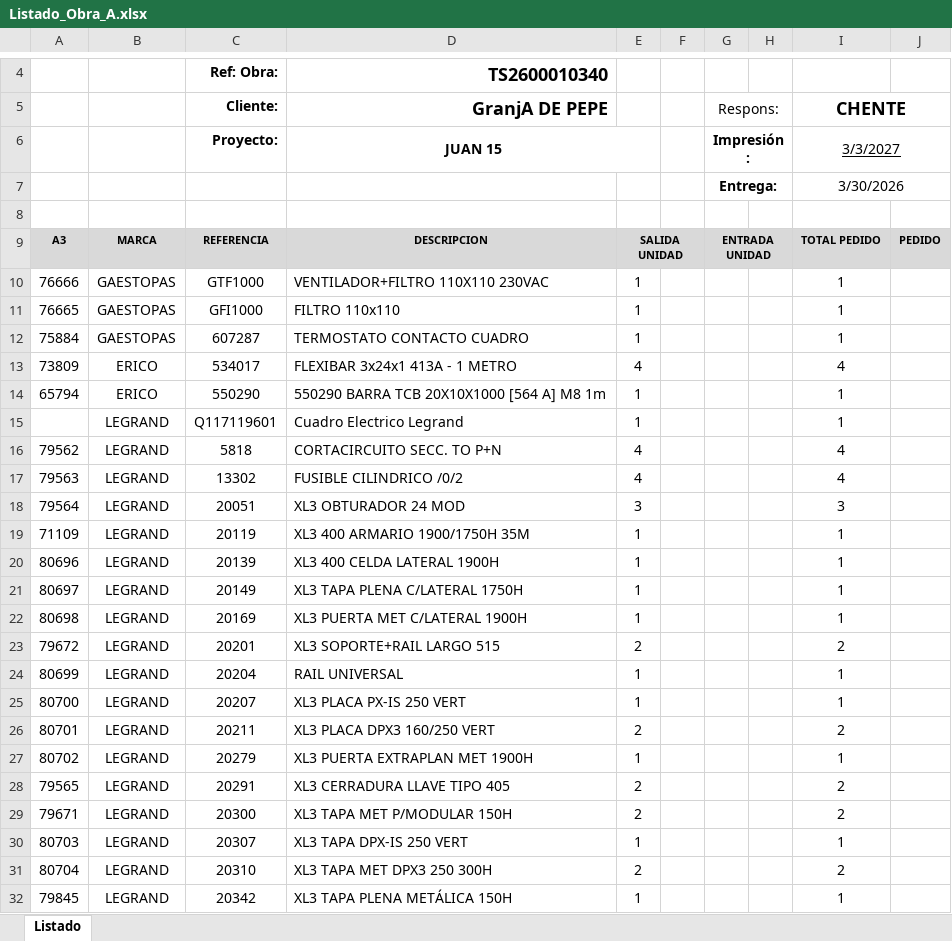
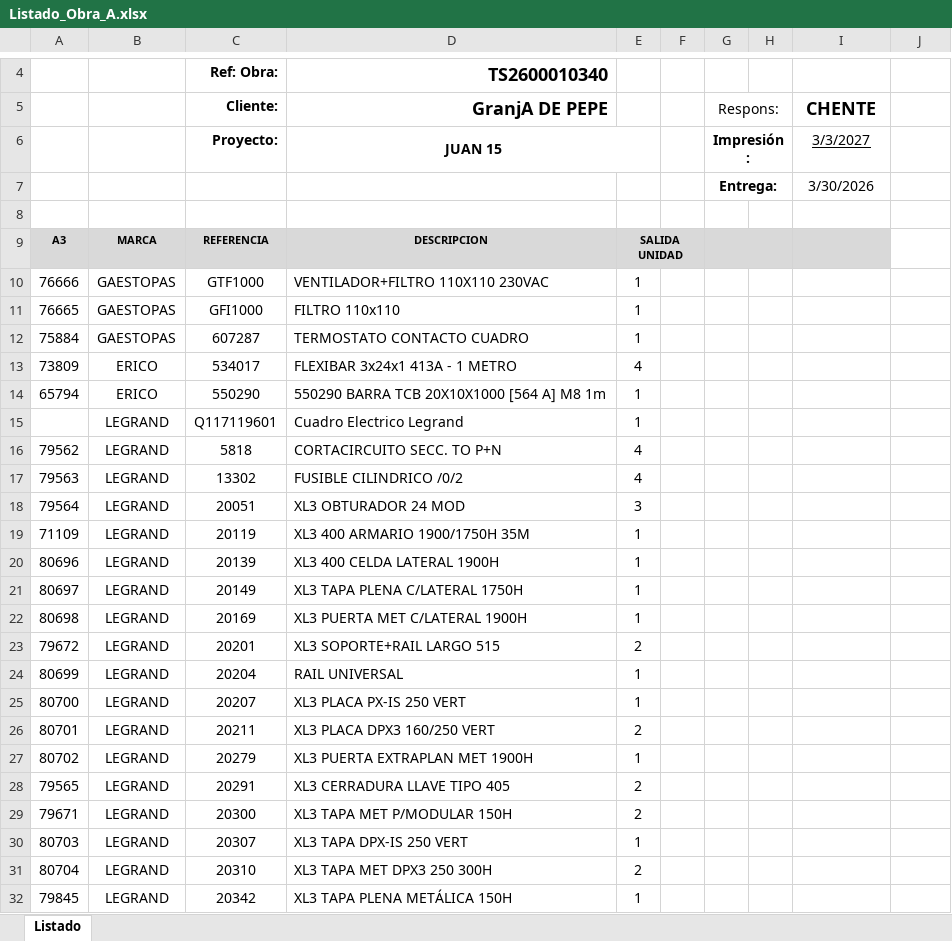
Before and after one commit to carlosss2442/app_lectorArchivos, an Excel workbook: myapp/src/main/resources/Listado_Obra_A.xlsx, sheet Listado, drawn as a sheet; only a part is shown, gaps mark what is left out; values as stored, in another font and other column widths than the file's, no borders; the diff covers the shown part only; the diff names each change by its address in the sheet, - before the commit and + after, or states it on an @@ line.

```diff
--- a/myapp/src/main/resources/Listado_Obra_A.xlsx (sheet Listado)
+++ b/myapp/src/main/resources/Listado_Obra_A.xlsx (sheet Listado)
-I5:J5 merged
-I6:J6 merged
-I7:J7 merged
-G9 (Respons:): ENTRADA UNIDAD
+G9 (Respons:): (empty)
-I9 (CHENTE): TOTAL PEDIDO
+I9 (CHENTE): (empty)
-J9: PEDIDO
+J9: (empty)
-J9 fill: #D9D9D9
+J9 fill: none
-I10:I12 (CHENTE): 1
+I10:I12 (CHENTE): (empty)
-I13 (CHENTE): 4
+I13 (CHENTE): (empty)
-I14:I15 (CHENTE): 1
+I14:I15 (CHENTE): (empty)
-I16:I17 (CHENTE): 4
+I16:I17 (CHENTE): (empty)
-I18 (CHENTE): 3
+I18 (CHENTE): (empty)
-I19:I22 (CHENTE): 1
+I19:I22 (CHENTE): (empty)
-I23 (CHENTE): 2
+I23 (CHENTE): (empty)
-I24:I25 (CHENTE): 1
+I24:I25 (CHENTE): (empty)
-I26 (CHENTE): 2
+I26 (CHENTE): (empty)
-I27 (CHENTE): 1
+I27 (CHENTE): (empty)
-I28:I29 (CHENTE): 2
+I28:I29 (CHENTE): (empty)
-I30 (CHENTE): 1
+I30 (CHENTE): (empty)
-I31 (CHENTE): 2
+I31 (CHENTE): (empty)
-I32 (CHENTE): 1
+I32 (CHENTE): (empty)
```
Also changed, not shown: 12 edited cells elsewhere in this sheet, myapp/src/main/resources/Listado_Obra_C.xlsx, 10 other files.
